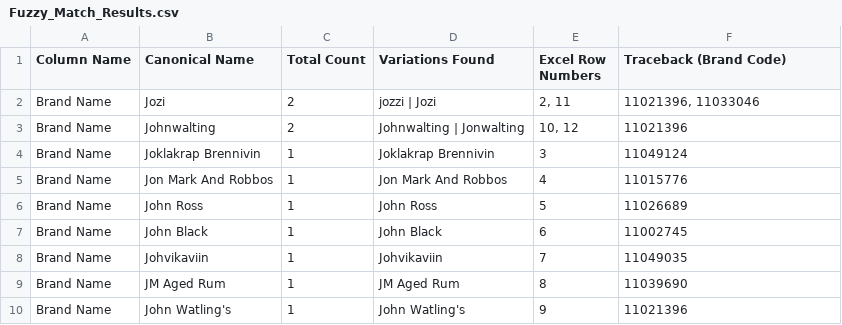
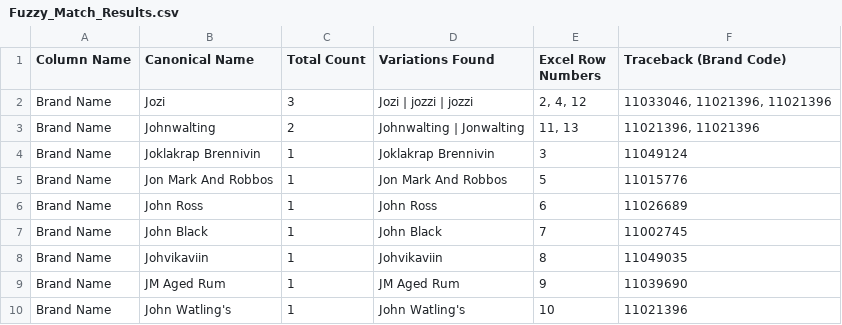
Before and after one commit to dipmalyaroy-ddc/data-profiling, a CSV file: Fuzzy_Match_Results.csv, drawn as a sheet.

```diff
--- a/Fuzzy_Match_Results.csv
+++ b/Fuzzy_Match_Results.csv
@@ -1,10 +1,10 @@
 Column Name,Canonical Name,Total Count,Variations Found,Excel Row Numbers,Traceback (Brand Code)
-Brand Name,Jozi,2,jozzi | Jozi,"2, 11","11021396, 11033046"
-Brand Name,Johnwalting,2,Johnwalting | Jonwalting,"10, 12",11021396
+Brand Name,Jozi,3,Jozi | jozzi | jozzi,"2, 4, 12","11033046, 11021396, 11021396"
+Brand Name,Johnwalting,2,Johnwalting | Jonwalting,"11, 13","11021396, 11021396"
 Brand Name,Joklakrap Brennivin,1,Joklakrap Brennivin,3,11049124
-Brand Name,Jon Mark And Robbos,1,Jon Mark And Robbos,4,11015776
-Brand Name,John Ross,1,John Ross,5,11026689
-Brand Name,John Black,1,John Black,6,11002745
-Brand Name,Johvikaviin,1,Johvikaviin,7,11049035
-Brand Name,JM Aged Rum,1,JM Aged Rum,8,11039690
-Brand Name,John Watling's,1,John Watling's,9,11021396
+Brand Name,Jon Mark And Robbos,1,Jon Mark And Robbos,5,11015776
+Brand Name,John Ross,1,John Ross,6,11026689
+Brand Name,John Black,1,John Black,7,11002745
+Brand Name,Johvikaviin,1,Johvikaviin,8,11049035
+Brand Name,JM Aged Rum,1,JM Aged Rum,9,11039690
+Brand Name,John Watling's,1,John Watling's,10,11021396
```
Also changed, not shown: 3 other files.
